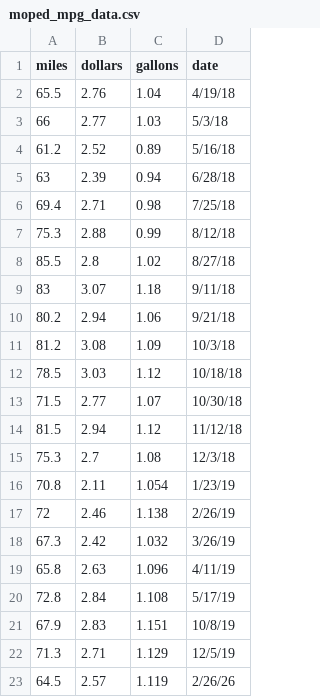
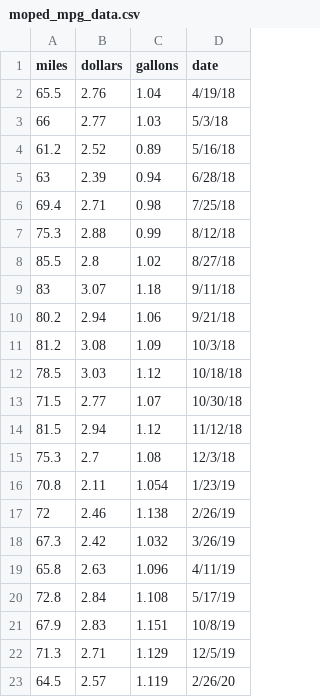
Before and after one commit to ethanfuerst/mpg-dashboard, a CSV file: moped_mpg_data.csv, drawn as a sheet.

Commit message:
fixed moped fillup date

```diff
--- a/moped_mpg_data.csv
+++ b/moped_mpg_data.csv
@@ -22,2 +22,2 @@
 71.3,2.71,1.129,12/5/19
-64.5,2.57,1.119,2/26/26
+64.5,2.57,1.119,2/26/20
```
